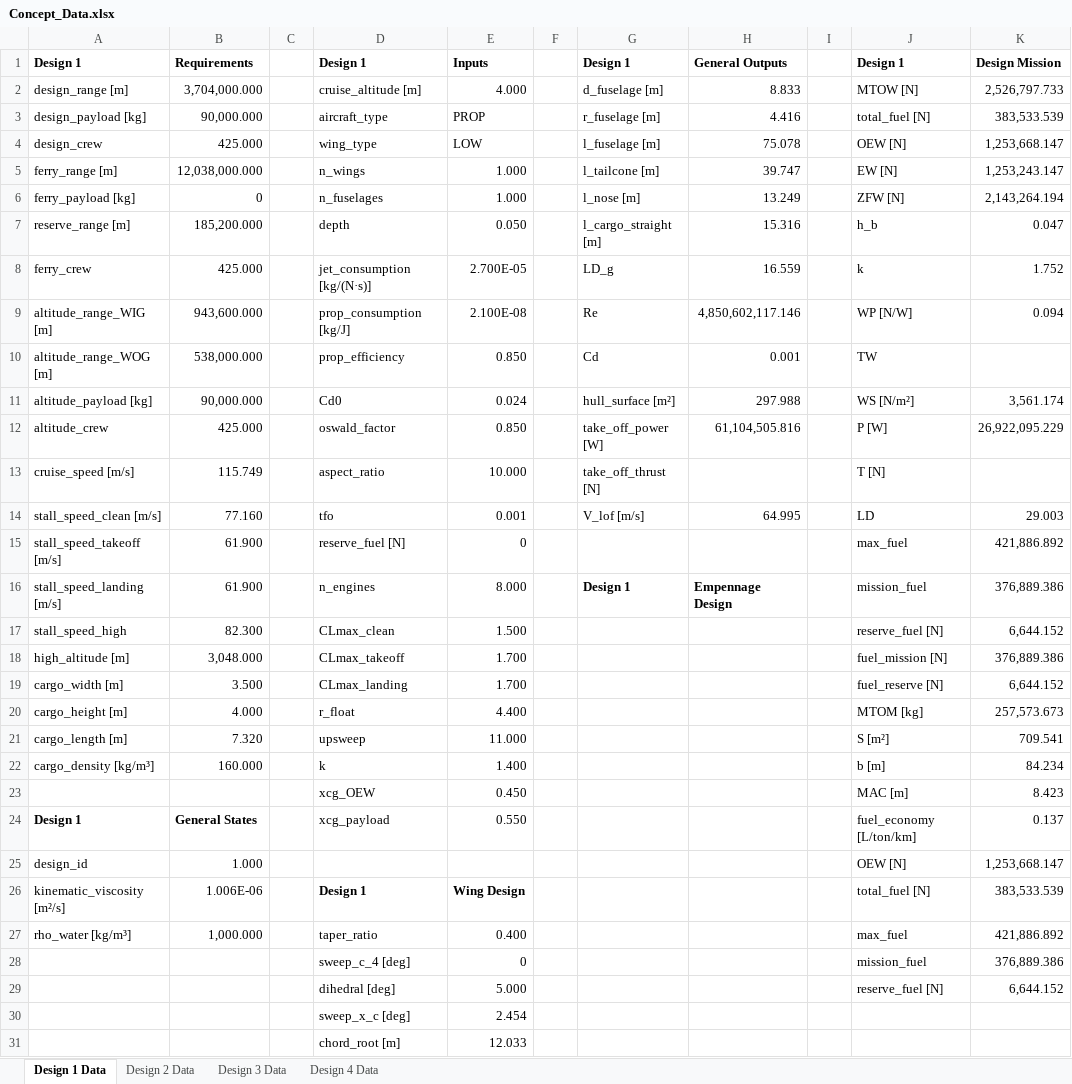
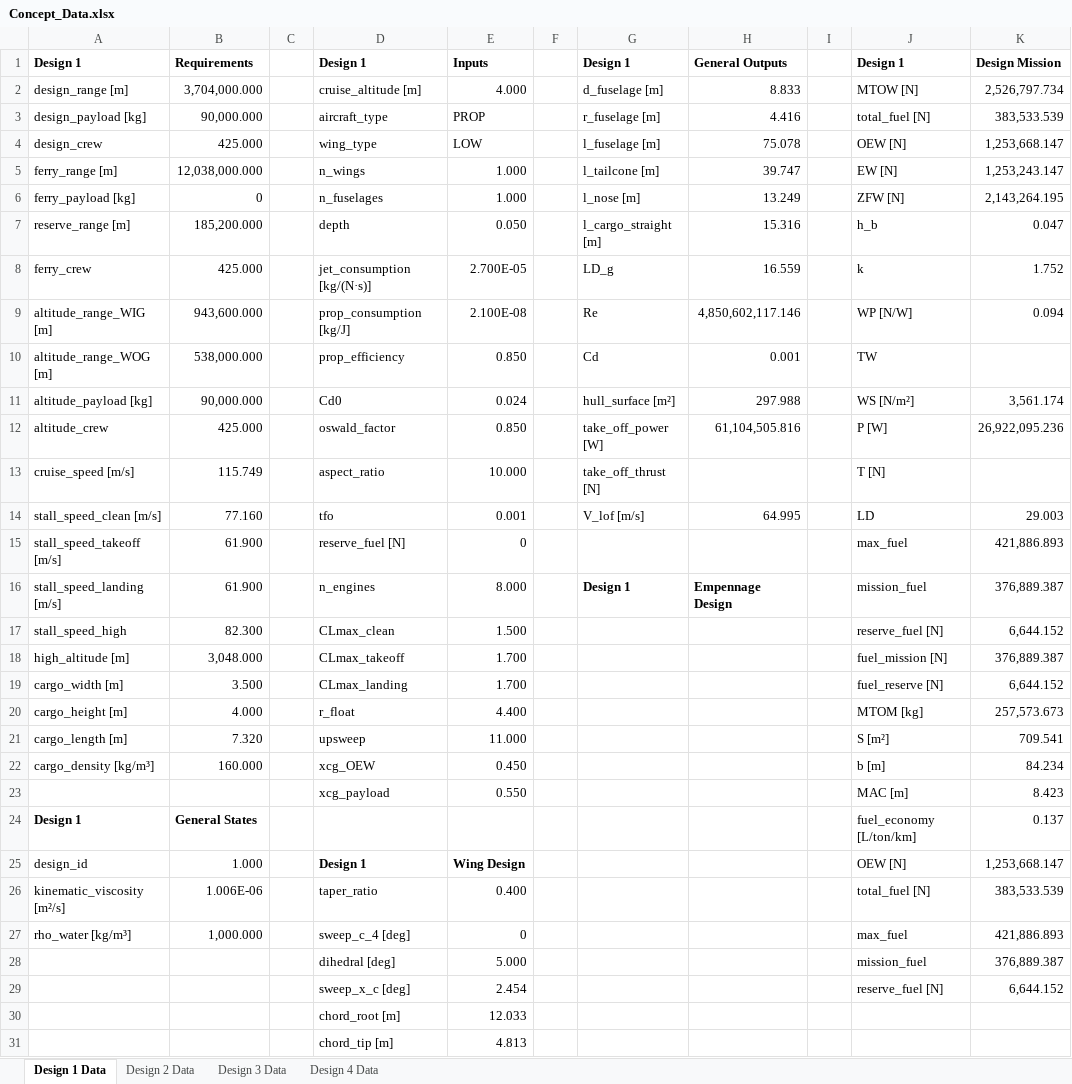
Before and after one commit to PaSieg0/Ekranoplan-DSE, an Excel workbook: Concept_Data.xlsx, sheet Design 1 Data, drawn as a sheet; only a part is shown; the shorter side is filled out with more unchanged rows; values as stored, in another font and other column widths than the file's, no borders; removed rows and columns are numbered as before the commit, all else as after; the diff covers the shown part only; the diff names each change by its address in the sheet, - before the commit and + after, or states it on an @@ line.

Commit message:
Enhance CG Range Calculation and Update Design Files
- Added xcg_OEW and xcg_payload parameters to design JSON files (design2.json, design3.json, design4.json).
- Implemented CGRange class to calculate center of gravity range based on various load cases (OEW, OEW_PAYLOAD, OEW_PAYLOAD_FUEL, OEW_FUEL).
- Updated CG range attributes in the aircraft data structure to include most forward CG and corresponding mission.
- Removed unnecessary print statements from Iteration.py for cleaner output.
- Integrated CGRange calculation into the main execution flow in __main__.py.

```diff
--- a/Concept_Data.xlsx (sheet Design 1 Data)
+++ b/Concept_Data.xlsx (sheet Design 1 Data)
-K2: 2,526,797.733
+K2: 2,526,797.734
-K6: 2,143,264.194
+K6: 2,143,264.195
-K12: 26,922,095.229
+K12: 26,922,095.236
-K15: 421,886.892
+K15: 421,886.893
-K16: 376,889.386
+K16: 376,889.387
-K18: 376,889.386
+K18: 376,889.387
-D22: k
+D22: xcg_OEW
-E22: 1.400
+E22: 0.450
-D23: xcg_OEW
+D23: xcg_payload
-E23: 0.450
+E23: 0.550
-D24: xcg_payload
+D24: (empty)
-E24: 0.550
+E24: (empty)
-D25: (empty)
+D25: Design 1
-E25: (empty)
+E25: Wing Design
-D26: Design 1
+D26: taper_ratio
-D26:E26 bold: on
+D26:E26 bold: off
-E26: Wing Design
+E26: 0.400
-D27: taper_ratio
+D27: sweep_c_4 [deg]
-E27: 0.400
+E27: 0
-K27: 421,886.892
+K27: 421,886.893
-row 28:  |  |  | sweep_c_4 [deg] | 0 |  |  |  |  | mission_fuel | 376,889.386
+row 28:  |  |  | dihedral [deg] | 5.000 |  |  |  |  | mission_fuel | 376,889.387
-D29: dihedral [deg]
+D29: sweep_x_c [deg]
-E29: 5.000
+E29: 2.454
-row 30:  |  |  | sweep_x_c [deg] | 2.454
```
Also changed, not shown: 1 edited cell elsewhere in this sheet, sheet Design 2 Data, sheet Design 3 Data, sheet Design 4 Data, 8 other files.
